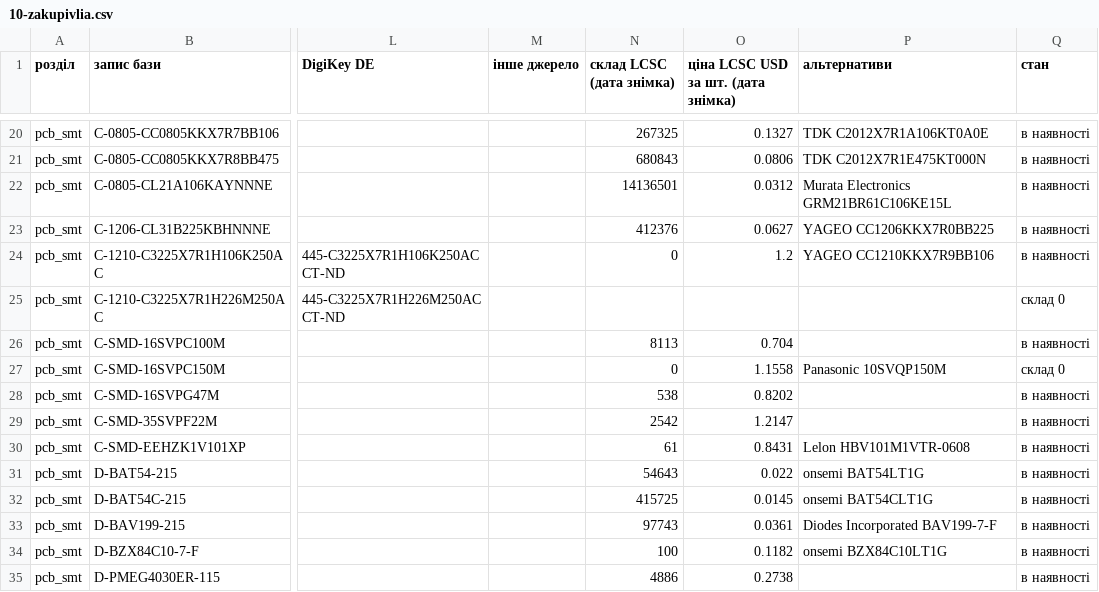
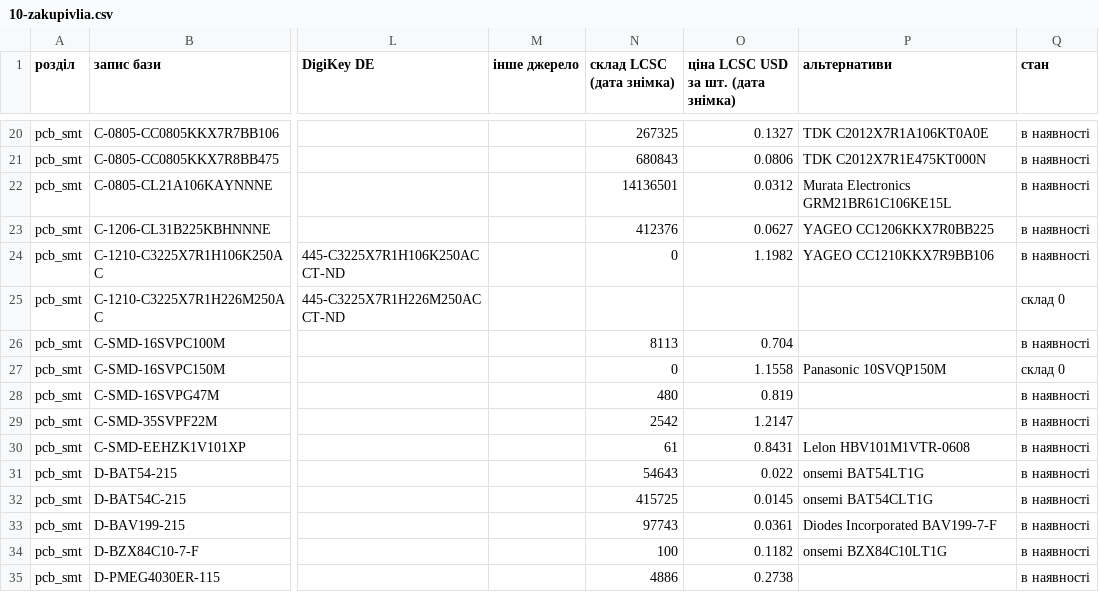
Before and after one commit to lizbeth307/lizbeth307, a CSV file: sat-receiver-audit/build/10-zakupivlia.csv, drawn as a sheet; only a part is shown, gaps mark what is left out; the diff names each change by its address in the sheet, - before the commit and + after, or states it on an @@ line.

```diff
--- a/sat-receiver-audit/build/10-zakupivlia.csv
+++ b/sat-receiver-audit/build/10-zakupivlia.csv
-O24: 1.2
+O24: 1.1982
-N28 (склад LCSC (дата знімка)): 538
+N28 (склад LCSC (дата знімка)): 480
-O28: 0.8202
+O28: 0.819
```
Also changed, not shown: sat-receiver-audit/build/10-jlc-bom.csv, 5 other files.
